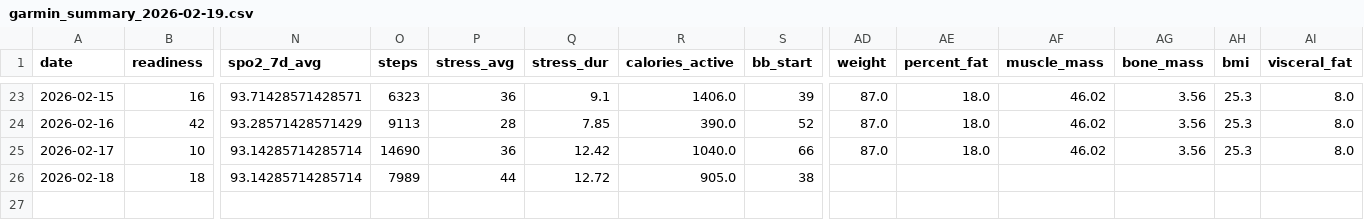
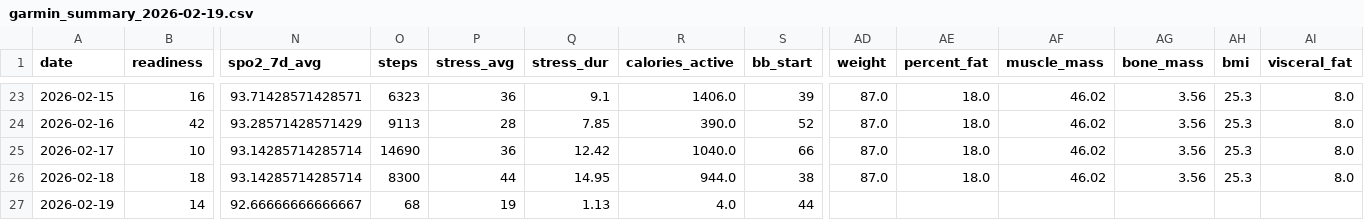
Before and after one commit to tijuanajack/GarminDataPull, a CSV file: garmin_agent/data/garmin_summary_2026-02-19.csv, drawn as a sheet; only a part is shown, gaps mark what is left out; rows hold the shown columns only; the diff names each change by its address in the sheet, - before the commit and + after, or states it on an @@ line.

```diff
--- a/garmin_agent/data/garmin_summary_2026-02-19.csv
+++ b/garmin_agent/data/garmin_summary_2026-02-19.csv
-O26 (steps): 7989
+O26 (steps): 8300
-Q26 (stress_dur): 12.72
+Q26 (stress_dur): 14.95
-R26 (calories_active): 905.0
+R26 (calories_active): 944.0
-AD26 (weight): (empty)
+AD26 (weight): 87.0
-AE26 (percent_fat): (empty)
+AE26 (percent_fat): 18.0
-AF26 (muscle_mass): (empty)
+AF26 (muscle_mass): 46.02
-AG26 (bone_mass): (empty)
+AG26 (bone_mass): 3.56
-AH26 (bmi): (empty)
+AH26 (bmi): 25.3
-AI26 (visceral_fat): (empty)
+AI26 (visceral_fat): 8.0
+row 27: 2026-02-19 | 14 | 92.66666666666667 | 68 | 19 | 1.13 | 4.0 | 44
```
Also changed, not shown: 1 other file.
